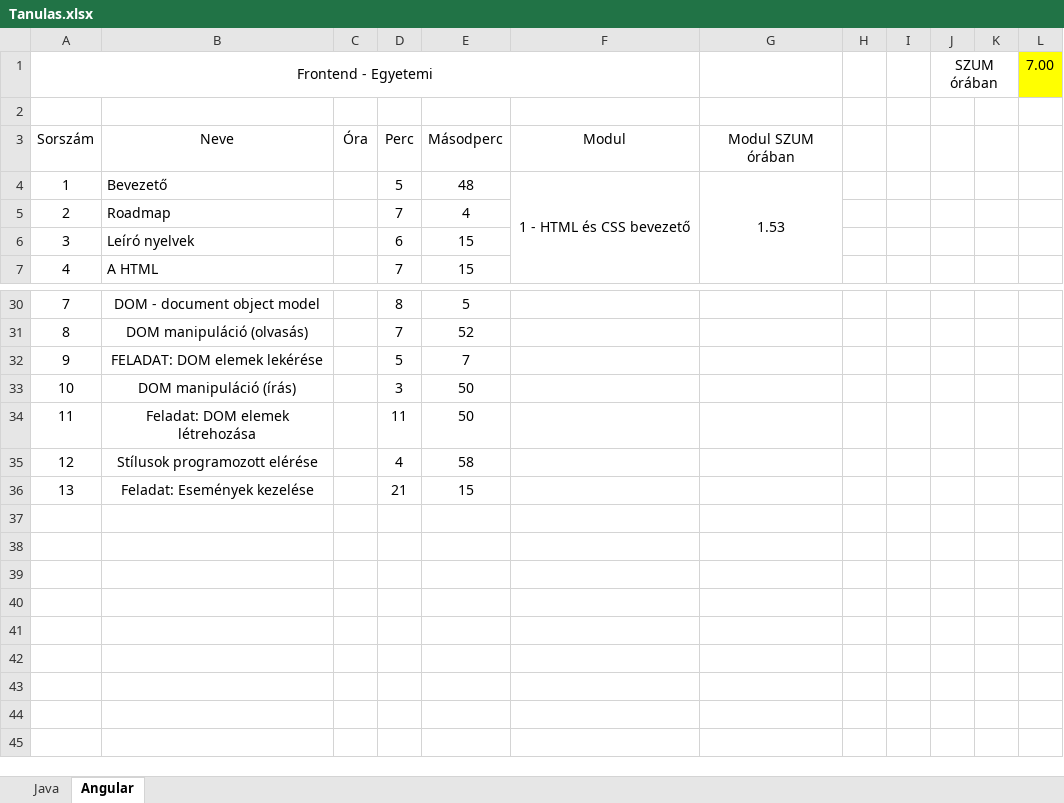
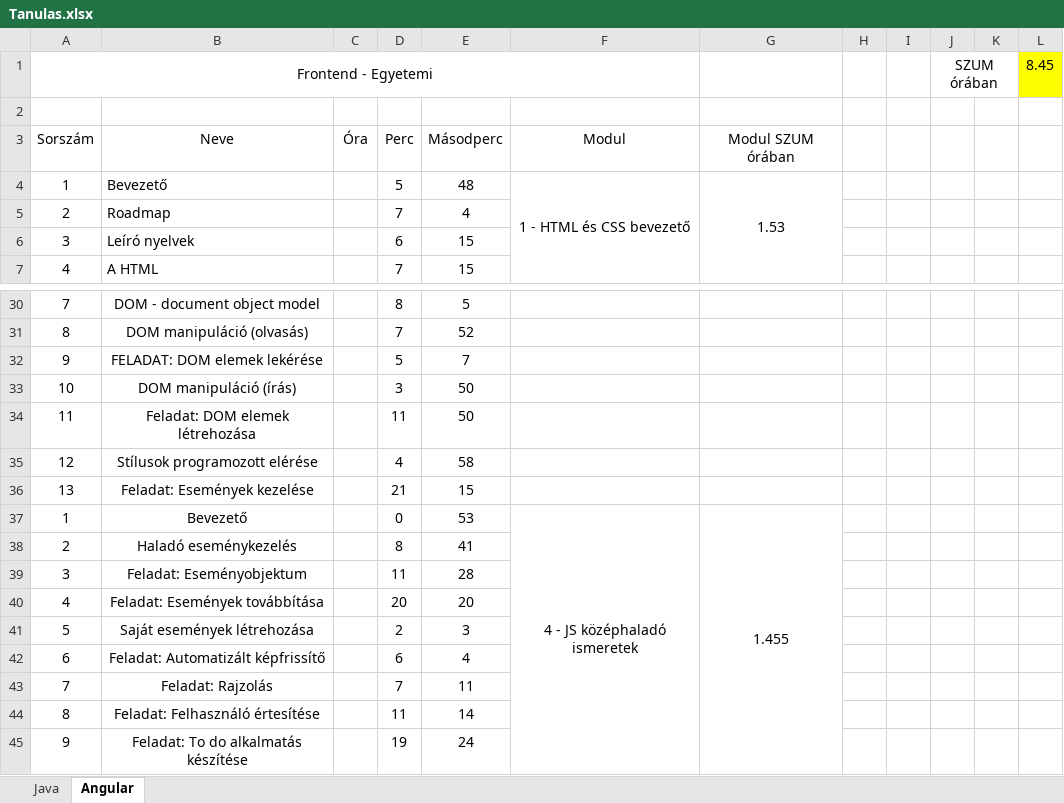
Before and after one commit to Peter9923/Danubius_Training, an Excel workbook: Tanulas.xlsx, sheet Angular, drawn as a sheet; only a part is shown, gaps mark what is left out; values as stored, in another font and other column widths than the file's, no borders; the diff names each change by its address in the sheet, - before the commit and + after, or states it on an @@ line.

```diff
--- a/Tanulas.xlsx (sheet Angular)
+++ b/Tanulas.xlsx (sheet Angular)
-L1: 7.00
+L1: 8.45
+row 37: 1 | Bevezető |  | 0 | 53 | 4 - JS középhaladó ismeretek | 1.455
+row 38: 2 | Haladó eseménykezelés |  | 8 | 41
+row 39: 3 | Feladat: Eseményobjektum |  | 11 | 28
+row 40: 4 | Feladat: Események továbbítása |  | 20 | 20
+row 41: 5 | Saját események létrehozása |  | 2 | 3
+row 42: 6 | Feladat: Automatizált képfrissítő |  | 6 | 4
+row 43: 7 | Feladat: Rajzolás |  | 7 | 11
+row 44: 8 | Feladat: Felhasználó értesítése |  | 11 | 14
+row 45: 9 | Feladat: To do alkalmatás készítése |  | 19 | 24
```
Also changed, not shown: 26 other files.
